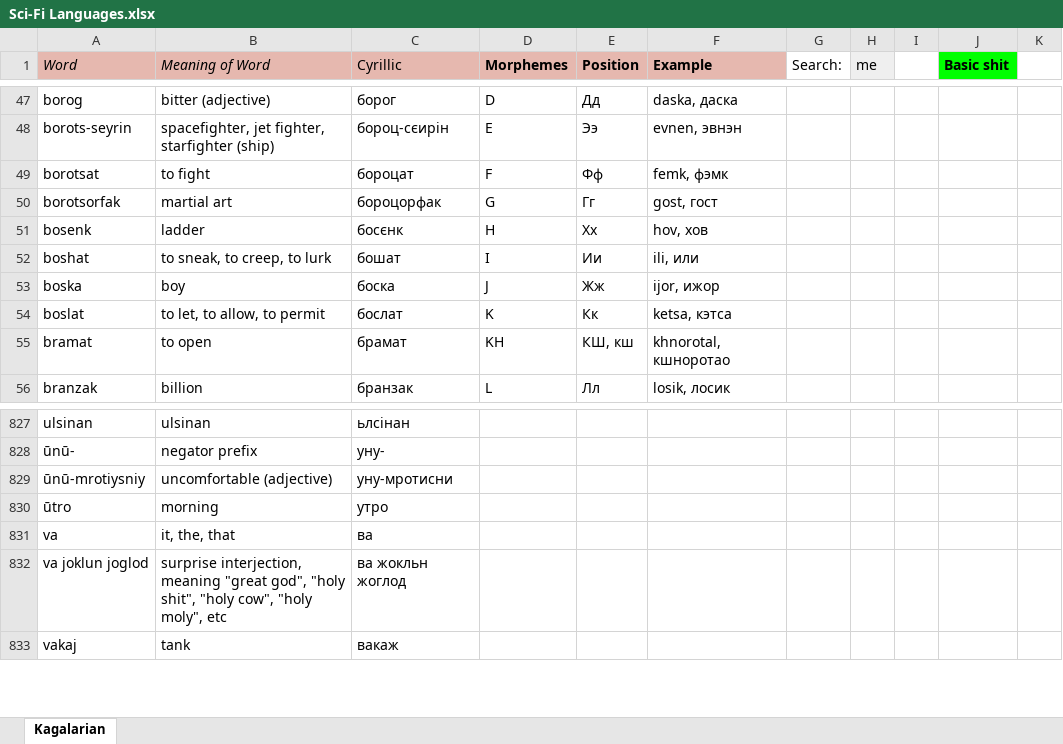
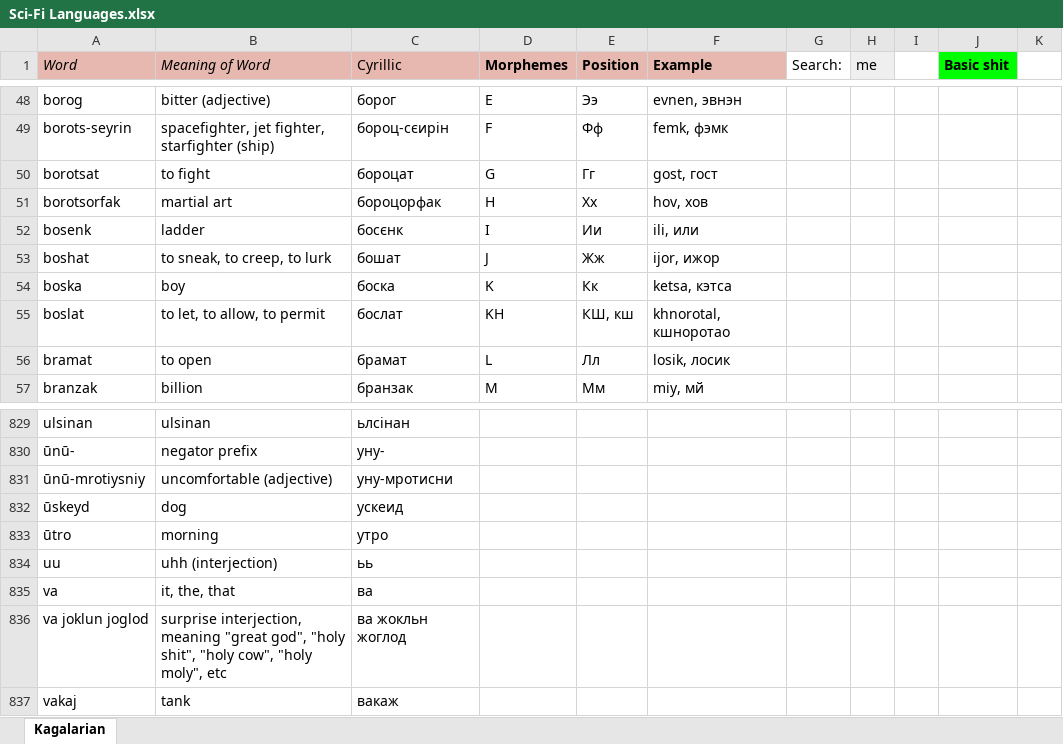
Before and after one commit to Oneo64/Starlattice, an Excel workbook: Conlangs/Sci-Fi Languages.xlsx, sheet Kagalarian, drawn as a sheet; only a part is shown, gaps mark what is left out; values as stored, in another font and other column widths than the file's, no borders; charts and pictures not drawn; addresses are those after the commit; the diff covers the shown part only; the diff names each change by its address in the sheet, - before the commit and + after, or states it on an @@ line.

```diff
--- a/Conlangs/Sci-Fi Languages.xlsx (sheet Kagalarian)
+++ b/Conlangs/Sci-Fi Languages.xlsx (sheet Kagalarian)
-D48 (Morphemes): D
+D48 (Morphemes): E
-E48 (Position): Дд
+E48 (Position): Ээ
-F48 (Example): daska, даска
+F48 (Example): evnen, эвнэн
-D49 (Morphemes): E
+D49 (Morphemes): F
-E49 (Position): Ээ
+E49 (Position): Фф
-F49 (Example): evnen, эвнэн
+F49 (Example): femk, фэмк
-D50 (Morphemes): F
+D50 (Morphemes): G
-E50 (Position): Фф
+E50 (Position): Гг
-F50 (Example): femk, фэмк
+F50 (Example): gost, гост
-D51 (Morphemes): G
+D51 (Morphemes): H
-E51 (Position): Гг
+E51 (Position): Хх
-F51 (Example): gost, гост
+F51 (Example): hov, хов
-D52 (Morphemes): H
+D52 (Morphemes): I
-E52 (Position): Хх
+E52 (Position): Ии
-F52 (Example): hov, хов
+F52 (Example): ili, или
-D53 (Morphemes): I
+D53 (Morphemes): J
-E53 (Position): Ии
+E53 (Position): Жж
-F53 (Example): ili, или
+F53 (Example): ijor, ижор
-D54 (Morphemes): J
+D54 (Morphemes): K
-E54 (Position): Жж
+E54 (Position): Кк
-F54 (Example): ijor, ижор
+F54 (Example): ketsa, кэтса
-D55 (Morphemes): K
+D55 (Morphemes): KH
-E55 (Position): Кк
+E55 (Position): КШ, кш
-F55 (Example): ketsa, кэтса
+F55 (Example): khnorotal, кшноротао
-D56 (Morphemes): KH
+D56 (Morphemes): L
-E56 (Position): КШ, кш
+E56 (Position): Лл
-F56 (Example): khnorotal, кшноротао
+F56 (Example): losik, лосик
-D57 (Morphemes): L
+D57 (Morphemes): M
-E57 (Position): Лл
+E57 (Position): Мм
-F57 (Example): losik, лосик
+F57 (Example): miy, мй
+row 832: ūskeyd | dog | ускеид
+row 834: uu | uhh (interjection) | ьь
```
Also changed, not shown: 9 added rows, 7 removed rows, 105 edited cells and cell formats elsewhere in this sheet.
